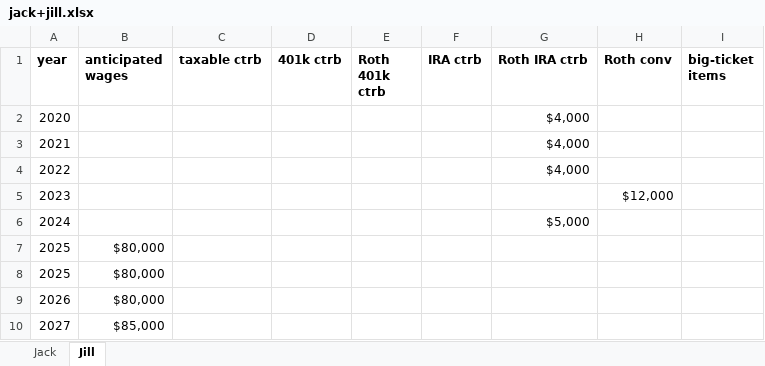
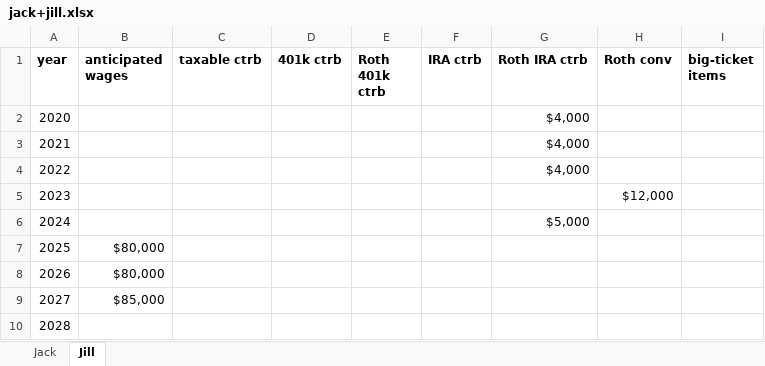
Before and after one commit to mdlacasse/Owl, an Excel workbook: examples/jack+jill.xlsx, sheet Jill, drawn as a sheet; only a part is shown; the shorter side is filled out with more unchanged rows; values as stored, in another font and other column widths than the file's, no borders; the diff names each change by its address in the sheet, - before the commit and + after, or states it on an @@ line.

```diff
--- a/examples/jack+jill.xlsx (sheet Jill)
+++ b/examples/jack+jill.xlsx (sheet Jill)
-row 7: 2025 | $80,000
```
Also changed, not shown: 11 other files.
